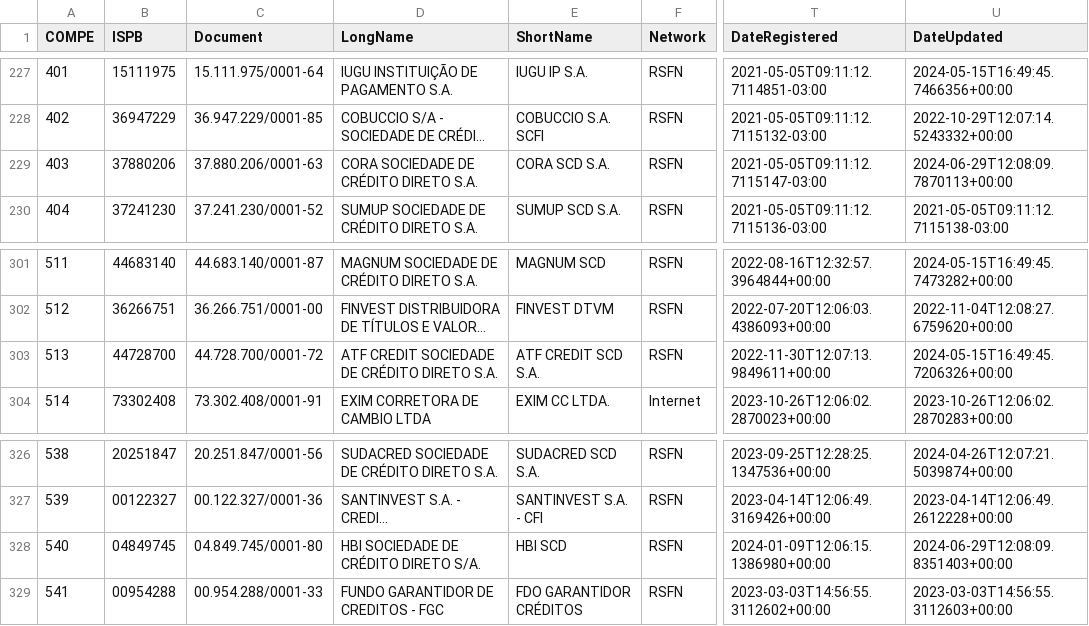
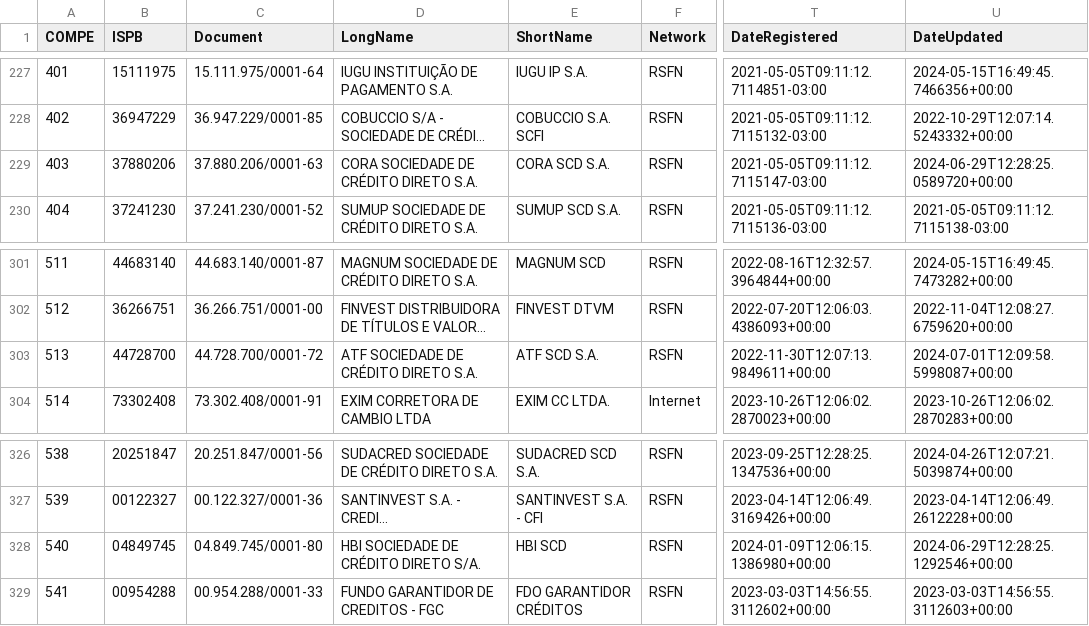
Before and after one commit to wagnerbugs/BancosBrasileiros, a CSV file: data/bancos.csv, drawn as a sheet; only a part is shown, gaps mark what is left out; long unchanged cells end in …; the diff names each change by its address in the sheet, - before the commit and + after, or states it on an @@ line.

```diff
--- a/data/bancos.csv
+++ b/data/bancos.csv
-U229 (DateUpdated): 2024-06-29T12:08:09.7870113+00:00
+U229 (DateUpdated): 2024-06-29T12:28:25.0589720+00:00
-D303 (LongName): ATF CREDIT SOCIEDADE DE CRÉDITO DIRETO S.A.
+D303 (LongName): ATF SOCIEDADE DE CRÉDITO DIRETO S.A.
-E303 (ShortName): ATF CREDIT SCD S.A.
+E303 (ShortName): ATF SCD S.A.
-U303 (DateUpdated): 2024-05-15T16:49:45.7206326+00:00
+U303 (DateUpdated): 2024-07-01T12:09:58.5998087+00:00
-U328 (DateUpdated): 2024-06-29T12:08:09.8351403+00:00
+U328 (DateUpdated): 2024-06-29T12:28:25.1292546+00:00
```
Also changed, not shown: 5 other files.
